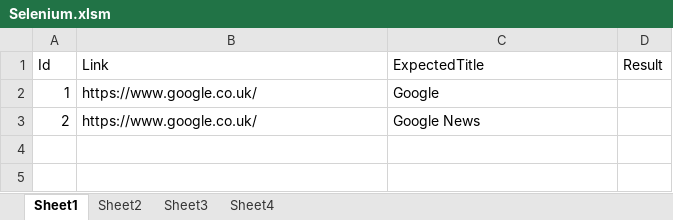
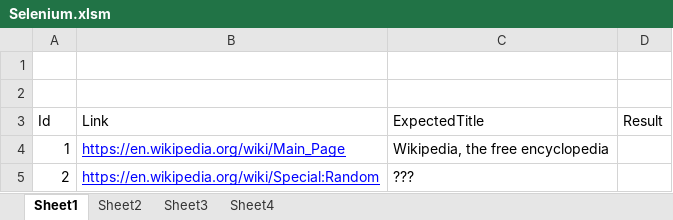
Before and after one commit to florentbr/SeleniumBasic, an Excel workbook: Examples/Excel/Selenium.xlsm, sheet Sheet1, drawn as a sheet; values as stored, in another font and other column widths than the file's, no borders; charts and pictures and table styles not drawn; addresses are those after the commit; the diff names each change by its address in the sheet, - before the commit and + after, or states it on an @@ line.

Commit message:
Updated examples

```diff
--- a/Examples/Excel/Selenium.xlsm (sheet Sheet1)
+++ b/Examples/Excel/Selenium.xlsm (sheet Sheet1)
+row 1: (empty)
+row 2: (empty)
-B4 (Link): https://www.google.co.uk/
+B4 (Link): https://en.wikipedia.org/wiki/Main_Page
@@ B4:B5 underline: off → on, text colour: black → #0000FF @@
-C4 (ExpectedTitle): Google
+C4 (ExpectedTitle): Wikipedia, the free encyclopedia
-B5 (Link): https://www.google.co.uk/
+B5 (Link): https://en.wikipedia.org/wiki/Special:Random
-C5 (ExpectedTitle): Google News
+C5 (ExpectedTitle): ???
```
Also changed, not shown: sheet Sheet4, sheet Sheet2, sheet Sheet3, charts or pictures, Examples/Excel/SeleniumNoRegistration.xlsm, 17 other files.
